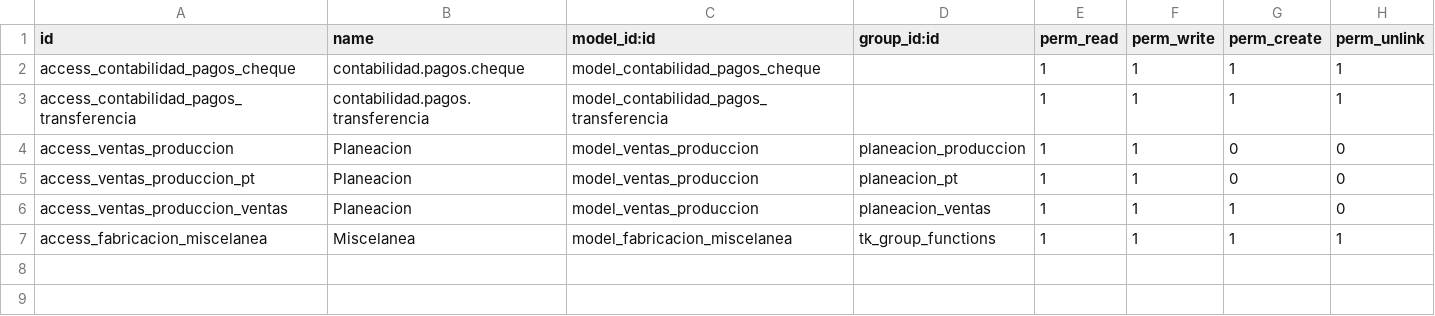
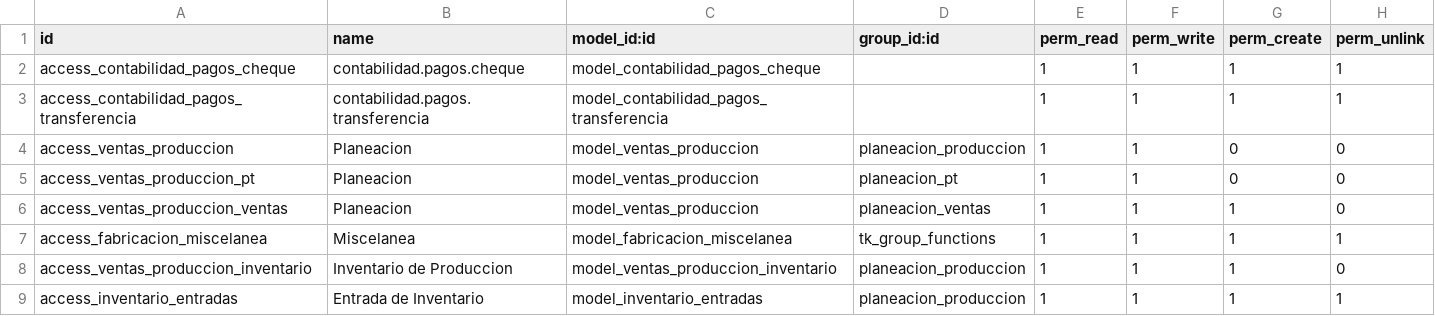
Before and after one commit to MarcoGonzalezE/grupoalvamex-tools, a CSV file: security/ir.model.access.csv, drawn as a sheet.

Commit message:
Mejoras Planeacion y Miscelanea

```diff
--- a/security/ir.model.access.csv
+++ b/security/ir.model.access.csv
@@ -7 +7,3 @@ access_ventas_produccion_ventas,Planeacion,model_ventas_produccion,planeacion_ve
 access_fabricacion_miscelanea,Miscelanea,model_fabricacion_miscelanea,tk_group_functions,1,1,1,1
+access_ventas_produccion_inventario,Inventario de Produccion,model_ventas_produccion_inventario,planeacion_produccion,1,1,1,0
+access_inventario_entradas,Entrada de Inventario,model_inventario_entradas,planeacion_produccion,1,1,1,1
```
Also changed, not shown: 7 other files.
